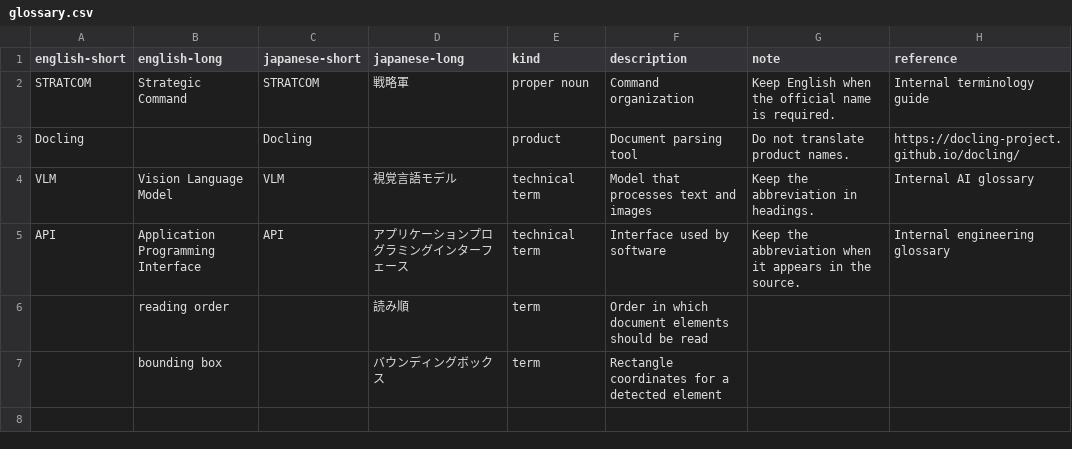
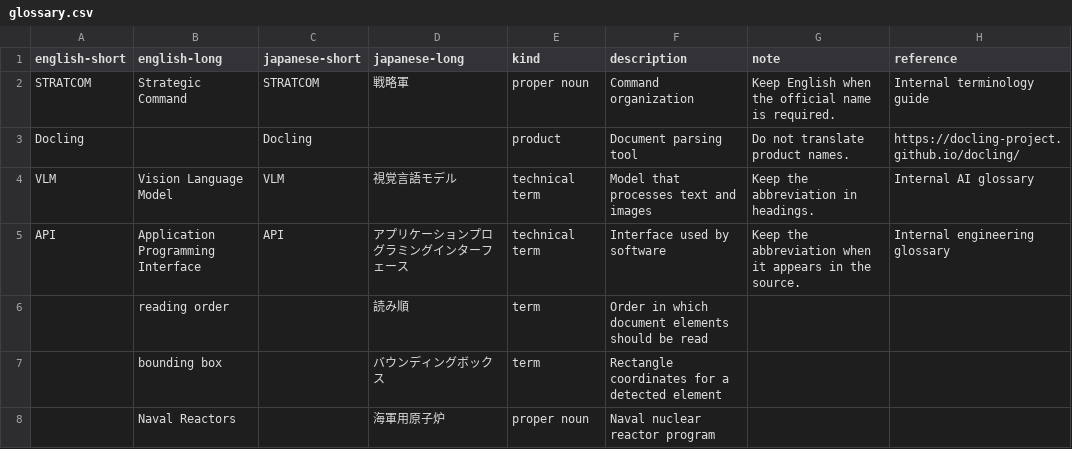
Before and after one commit to k5-mot/translate, a CSV file: translate/templates/glossary.csv, drawn as a sheet.

Commit message:
🐛 fix(glossary): 海軍用原子炉の英語残存を防ぐため、訳語を追加
AI-assisted: yes

```diff
--- a/translate/templates/glossary.csv
+++ b/translate/templates/glossary.csv
@@ -7 +7,2 @@ API,Application Programming Interface,API,アプリケーションプログラ
 ,bounding box,,バウンディングボックス,term,Rectangle coordinates for a detected element,,
+,Naval Reactors,,海軍用原子炉,proper noun,Naval nuclear reactor program,,
```
